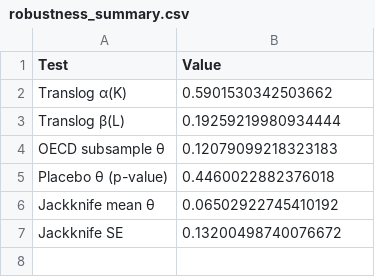
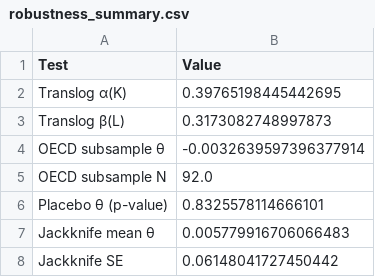
Before and after one commit to Syed-Main/ai-productivity-replication, a CSV file: code/results/robustness_summary.csv, drawn as a sheet.

```diff
--- a/code/results/robustness_summary.csv
+++ b/code/results/robustness_summary.csv
@@ -1,7 +1,8 @@
 Test,Value
-Translog α(K),0.5901530342503662
-Translog β(L),0.19259219980934444
-OECD subsample θ,0.12079099218323183
-Placebo θ (p-value),0.4460022882376018
-Jackknife mean θ,0.06502922745410192
-Jackknife SE,0.13200498740076672
+Translog α(K),0.39765198445442695
+Translog β(L),0.3173082748997873
+OECD subsample θ,-0.0032639597396377914
+OECD subsample N,92.0
+Placebo θ (p-value),0.8325578114666101
+Jackknife mean θ,0.005779916706066483
+Jackknife SE,0.06148041727450442
```
Also changed, not shown: code/results/stage1_production_function.csv, code/results/stage2_ai_regressions.csv, 45 other files.
